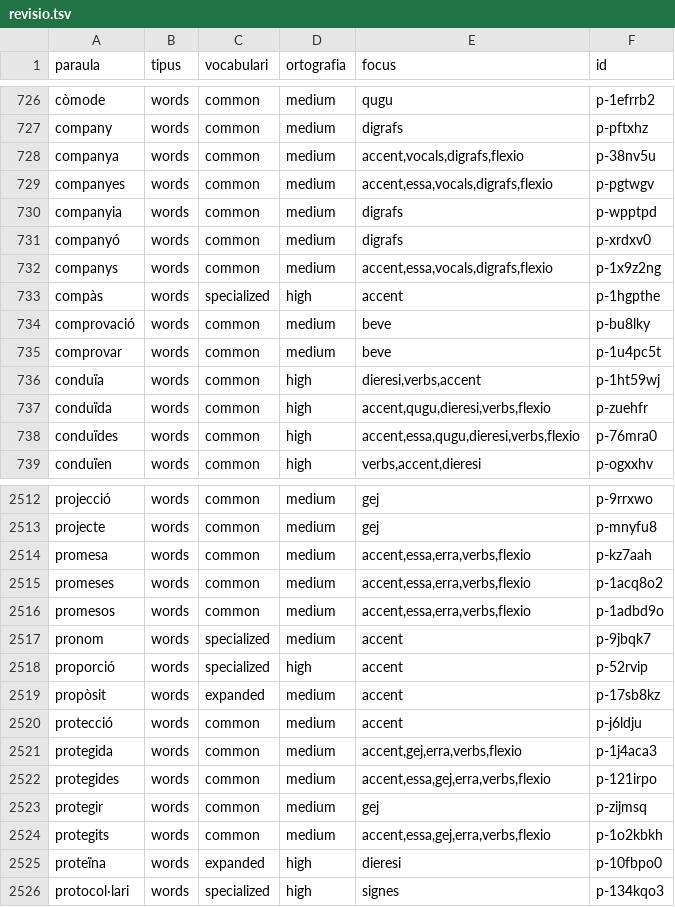
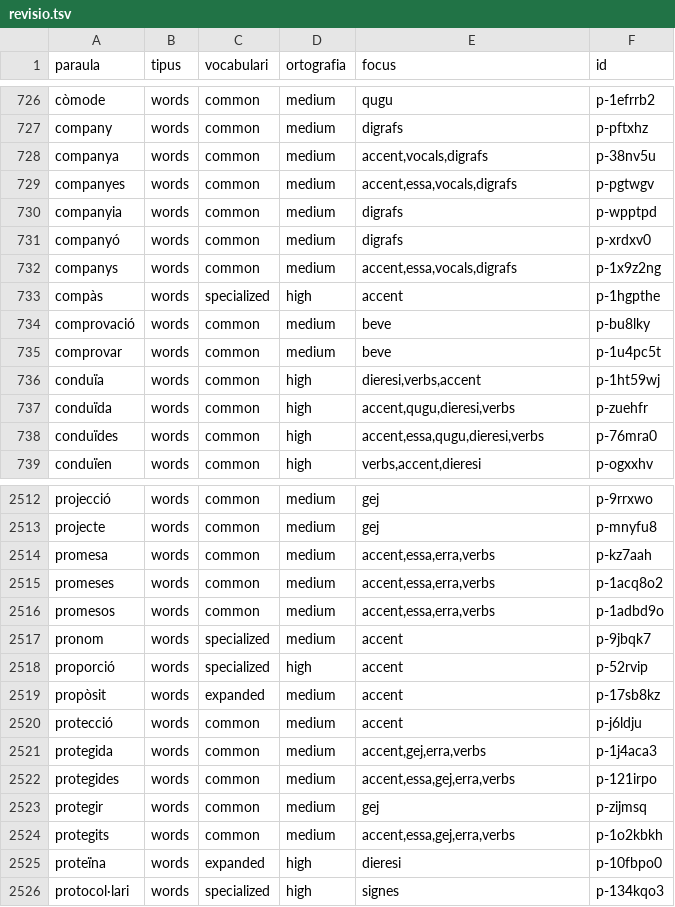
Before and after one commit to aaronFortuno/plec-dictats, a TSV file: catalogs/ca/revisio.tsv, drawn as a sheet; only a part is shown, gaps mark what is left out; the diff covers the shown part only.

```diff
--- a/catalogs/ca/revisio.tsv
+++ b/catalogs/ca/revisio.tsv
@@ -727,7 +727,7 @@ còmode	words	common	medium	qugu	p-1efrrb2
 company	words	common	medium	digrafs	p-pftxhz
-companya	words	common	medium	accent,vocals,digrafs,flexio	p-38nv5u
-companyes	words	common	medium	accent,essa,vocals,digrafs,flexio	p-pgtwgv
+companya	words	common	medium	accent,vocals,digrafs	p-38nv5u
+companyes	words	common	medium	accent,essa,vocals,digrafs	p-pgtwgv
 companyia	words	common	medium	digrafs	p-wpptpd
 companyó	words	common	medium	digrafs	p-xrdxv0
-companys	words	common	medium	accent,essa,vocals,digrafs,flexio	p-1x9z2ng
+companys	words	common	medium	accent,essa,vocals,digrafs	p-1x9z2ng
 compàs	words	specialized	high	accent	p-1hgpthe
@@ -736,4 +736,4 @@ comprovar	words	common	medium	beve	p-1u4pc5t
 conduïa	words	common	high	dieresi,verbs,accent	p-1ht59wj
-conduïda	words	common	high	accent,qugu,dieresi,verbs,flexio	p-zuehfr
-conduïdes	words	common	high	accent,essa,qugu,dieresi,verbs,flexio	p-76mra0
+conduïda	words	common	high	accent,qugu,dieresi,verbs	p-zuehfr
+conduïdes	words	common	high	accent,essa,qugu,dieresi,verbs	p-76mra0
 conduïen	words	common	high	verbs,accent,dieresi	p-ogxxhv
@@ -2513,5 +2513,5 @@ projecció	words	common	medium	gej	p-9rrxwo
 projecte	words	common	medium	gej	p-mnyfu8
-promesa	words	common	medium	accent,essa,erra,verbs,flexio	p-kz7aah
-promeses	words	common	medium	accent,essa,erra,verbs,flexio	p-1acq8o2
-promesos	words	common	medium	accent,essa,erra,verbs,flexio	p-1adbd9o
+promesa	words	common	medium	accent,essa,erra,verbs	p-kz7aah
+promeses	words	common	medium	accent,essa,erra,verbs	p-1acq8o2
+promesos	words	common	medium	accent,essa,erra,verbs	p-1adbd9o
 pronom	words	specialized	medium	accent	p-9jbqk7
@@ -2520,6 +2520,6 @@ propòsit	words	expanded	medium	accent	p-17sb8kz
 protecció	words	common	medium	accent	p-j6ldju
-protegida	words	common	medium	accent,gej,erra,verbs,flexio	p-1j4aca3
-protegides	words	common	medium	accent,essa,gej,erra,verbs,flexio	p-121irpo
+protegida	words	common	medium	accent,gej,erra,verbs	p-1j4aca3
+protegides	words	common	medium	accent,essa,gej,erra,verbs	p-121irpo
 protegir	words	common	medium	gej	p-zijmsq
-protegits	words	common	medium	accent,essa,gej,erra,verbs,flexio	p-1o2kbkh
+protegits	words	common	medium	accent,essa,gej,erra,verbs	p-1o2kbkh
 proteïna	words	expanded	high	dieresi	p-10fbpo0
```
Also changed, not shown: 139 edited cells elsewhere in this file, 12 other files.
